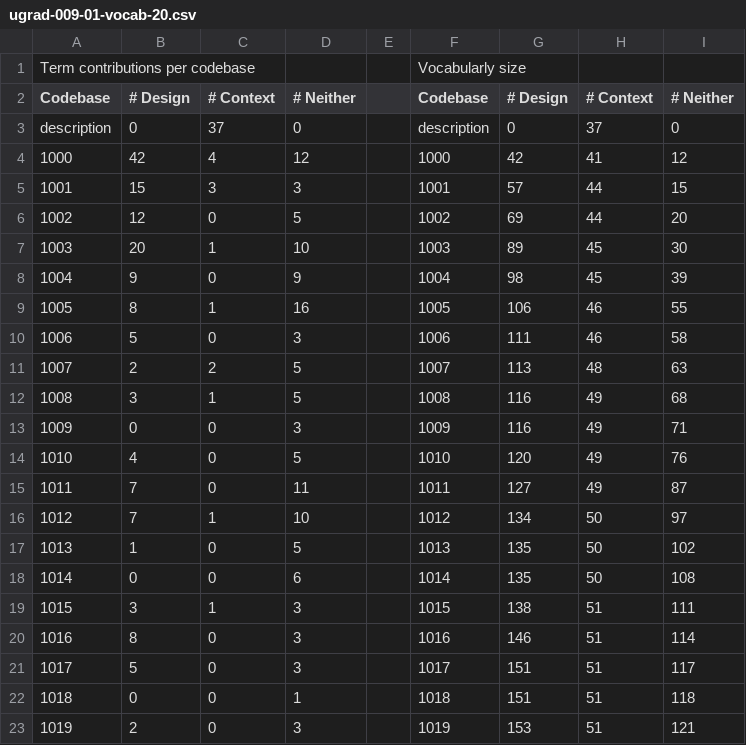
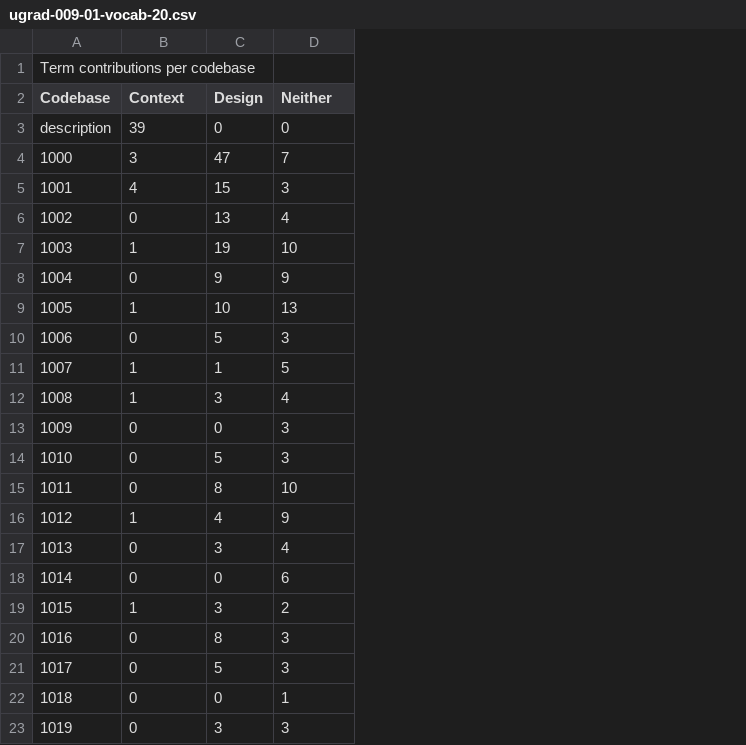
Before and after one commit to Destiny-02/P4P, a CSV file: results/ugrad-009-01/ugrad-009-01-vocab-20.csv, drawn as a sheet; removed rows and columns are numbered as before the commit, all else as after; the diff names each change by its address in the sheet, - before the commit and + after, or states it on an @@ line.

Commit message:
Update ugrad-009-01-vocab-20.csv

```diff
--- a/results/ugrad-009-01/ugrad-009-01-vocab-20.csv
+++ b/results/ugrad-009-01/ugrad-009-01-vocab-20.csv
-column B (# Design), rows 3-23: 0 | 42 | 15 | 12 | 20 | 9 | 8 | 5 | 2 | 3 | 0 | 4 | 7 | 7 | 1 | 0 | 3 | 8 | 5 | 0 | 2
+column C (Design), rows 3-23: 0 | 47 | 15 | 13 | 19 | 9 | 10 | 5 | 1 | 3 | 0 | 5 | 8 | 4 | 3 | 0 | 3 | 8 | 5 | 0 | 3
-column E, empty
-column F (Codebase), row 1: Vocabularly size; rows 3-23: description | 1000 | 1001 | 1002 | 1003 | 1004 | 1005 | 1006 | 1007 | 1008 | 1009 | 1010 | 1011 | 1012 | 1013 | 1014 | 1015 | 1016 | 1017 | 1018 | 1019
-column G (# Design), rows 3-23: 0 | 42 | 57 | 69 | 89 | 98 | 106 | 111 | 113 | 116 | 116 | 120 | 127 | 134 | 135 | 135 | 138 | 146 | 151 | 151 | 153
-column H (# Context), rows 3-23: 37 | 41 | 44 | 44 | 45 | 45 | 46 | 46 | 48 | 49 | 49 | 49 | 49 | 50 | 50 | 50 | 51 | 51 | 51 | 51 | 51
-column I (# Neither), rows 3-23: 0 | 12 | 15 | 20 | 30 | 39 | 55 | 58 | 63 | 68 | 71 | 76 | 87 | 97 | 102 | 108 | 111 | 114 | 117 | 118 | 121
-B2: # Context
+B2: Context
-D2: # Neither
+D2: Neither
-B3 (Context): 37
+B3 (Context): 39
-B4 (Context): 4
+B4 (Context): 3
-D4 (Neither): 12
+D4 (Neither): 7
-B5 (Context): 3
+B5 (Context): 4
-D6 (Neither): 5
+D6 (Neither): 4
-D9 (Neither): 16
+D9 (Neither): 13
-B11 (Context): 2
+B11 (Context): 1
-D12 (Neither): 5
+D12 (Neither): 4
-D14 (Neither): 5
+D14 (Neither): 3
-D15 (Neither): 11
+D15 (Neither): 10
-D16 (Neither): 10
+D16 (Neither): 9
-D17 (Neither): 5
+D17 (Neither): 4
-D19 (Neither): 3
+D19 (Neither): 2
```
